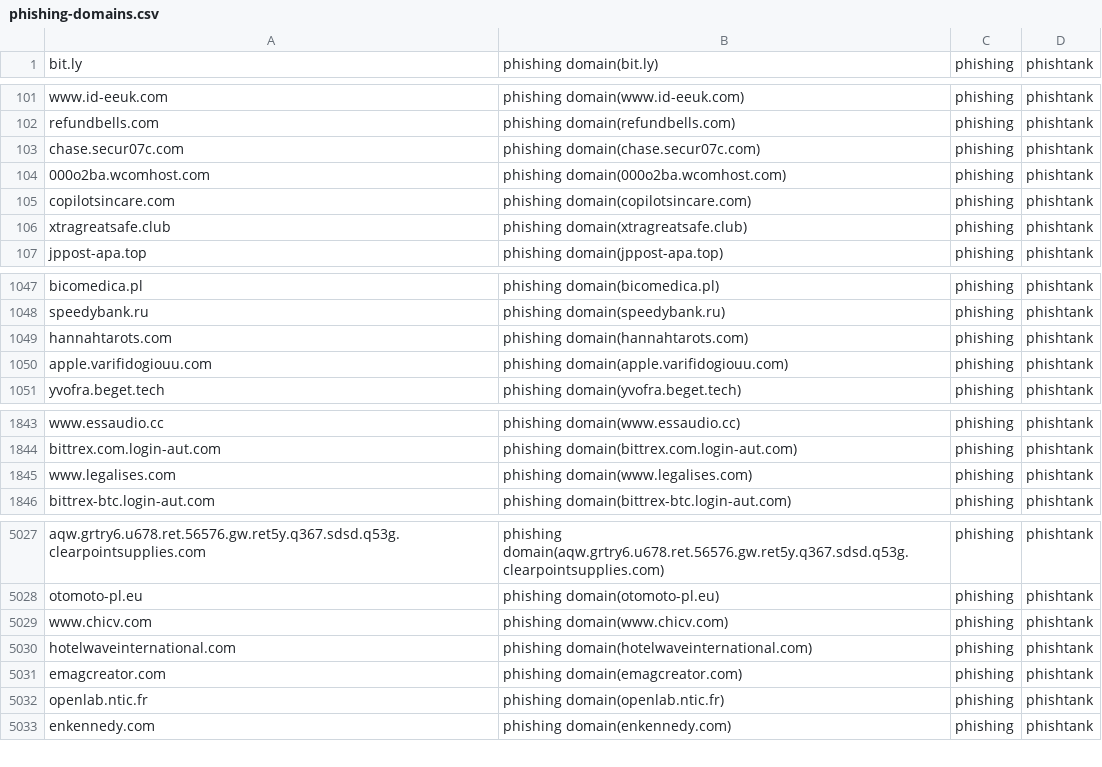
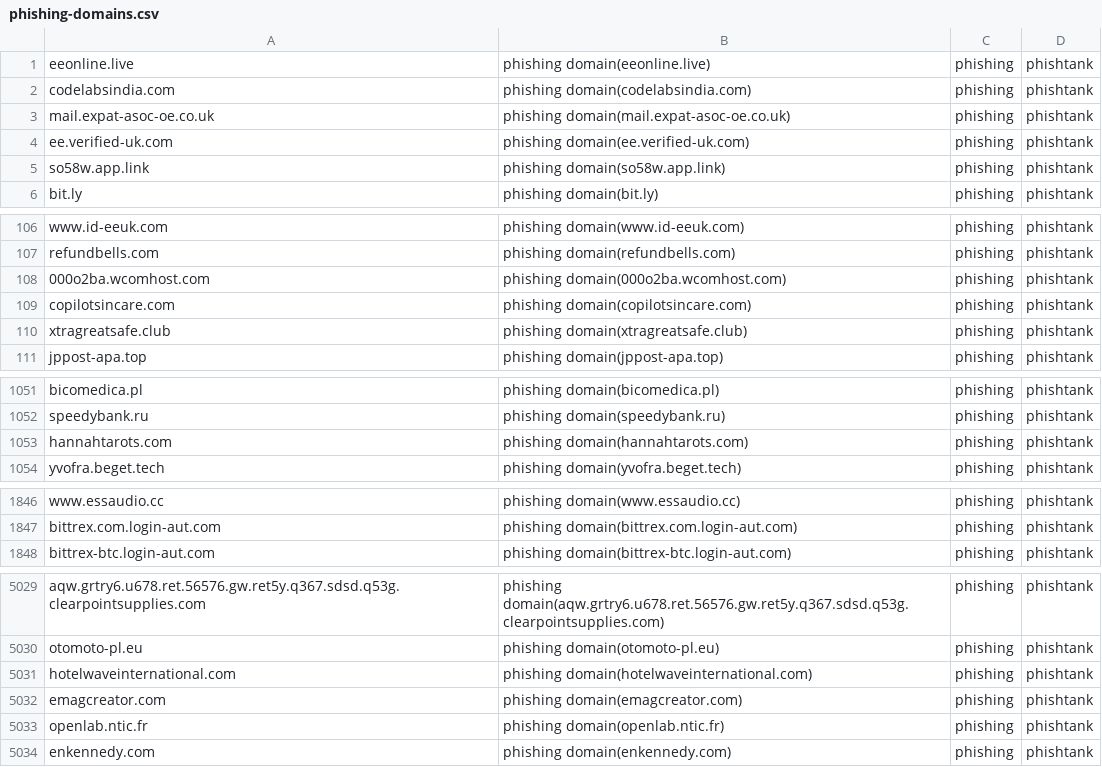
Before and after one commit to sinjukukawataro/20180511, a CSV file: phishing-domains.csv, drawn as a sheet; only a part is shown, gaps mark what is left out; the diff covers the shown part only.

Commit message:
update_20190728_230258

```diff
--- a/phishing-domains.csv
+++ b/phishing-domains.csv
@@ -1 +1,6 @@
+eeonline.live,phishing domain(eeonline.live),phishing,phishtank
+codelabsindia.com,phishing domain(codelabsindia.com),phishing,phishtank
+mail.expat-asoc-oe.co.uk,phishing domain(mail.expat-asoc-oe.co.uk),phishing,phishtank
+ee.verified-uk.com,phishing domain(ee.verified-uk.com),phishing,phishtank
+so58w.app.link,phishing domain(so58w.app.link),phishing,phishtank
 bit.ly,phishing domain(bit.ly),phishing,phishtank
@@ -102,3 +107,2 @@ www.id-eeuk.com,phishing domain(www.id-eeuk.com),phishing,phishtank
 refundbells.com,phishing domain(refundbells.com),phishing,phishtank
-chase.secur07c.com,phishing domain(chase.secur07c.com),phishing,phishtank
 000o2ba.wcomhost.com,phishing domain(000o2ba.wcomhost.com),phishing,phishtank
@@ -1049,3 +1053,2 @@ speedybank.ru,phishing domain(speedybank.ru),phishing,phishtank
 hannahtarots.com,phishing domain(hannahtarots.com),phishing,phishtank
-apple.varifidogiouu.com,phishing domain(apple.varifidogiouu.com),phishing,phishtank
 yvofra.beget.tech,phishing domain(yvofra.beget.tech),phishing,phishtank
@@ -1844,3 +1847,2 @@ www.essaudio.cc,phishing domain(www.essaudio.cc),phishing,phishtank
 bittrex.com.login-aut.com,phishing domain(bittrex.com.login-aut.com),phishing,phishtank
-www.legalises.com,phishing domain(www.legalises.com),phishing,phishtank
 bittrex-btc.login-aut.com,phishing domain(bittrex-btc.login-aut.com),phishing,phishtank
@@ -5028,3 +5030,2 @@ aqw.grtry6.u678.ret.56576.gw.ret5y.q367.sdsd.q53g.clearpointsupplies.com,phishin
 otomoto-pl.eu,phishing domain(otomoto-pl.eu),phishing,phishtank
-www.chicv.com,phishing domain(www.chicv.com),phishing,phishtank
 hotelwaveinternational.com,phishing domain(hotelwaveinternational.com),phishing,phishtank
```
Also changed, not shown: 1 moved row elsewhere in this file.
